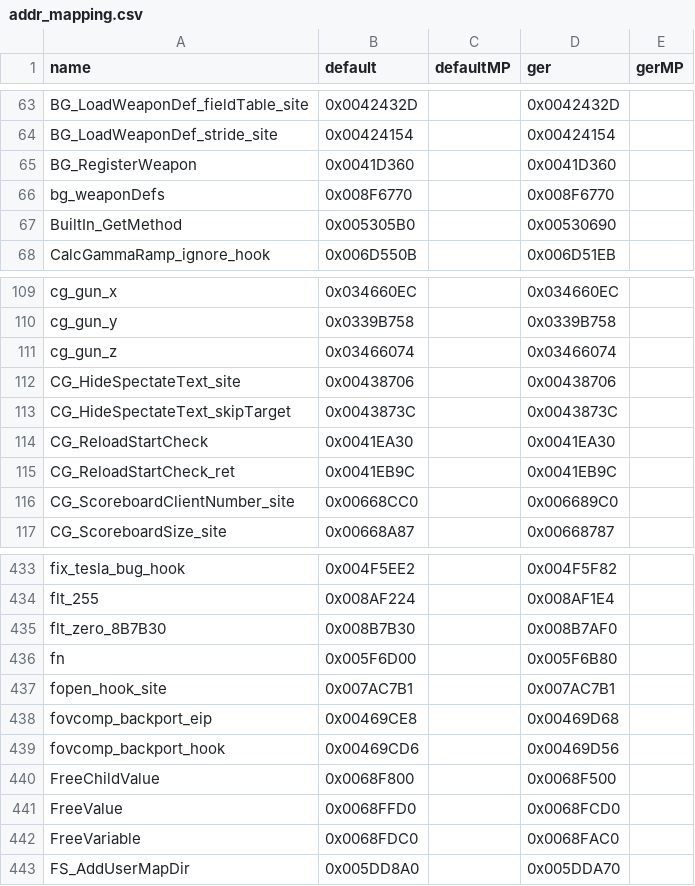
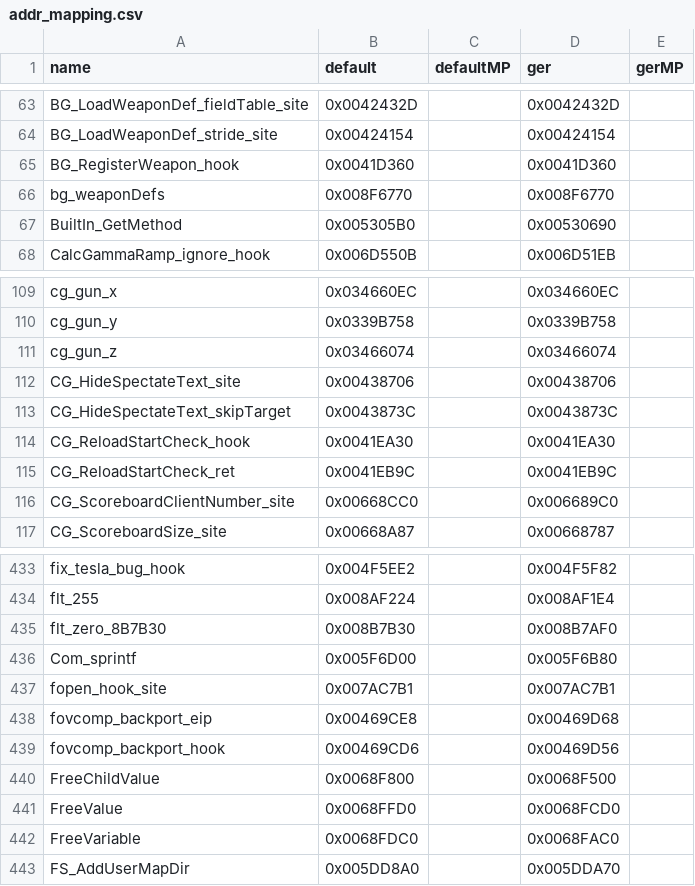
Before and after one commit to gicombat/T4ME-MAM, a CSV file: t4m/Resource/addr_mapping.csv, drawn as a sheet; only a part is shown, gaps mark what is left out.

```diff
--- a/t4m/Resource/addr_mapping.csv
+++ b/t4m/Resource/addr_mapping.csv
@@ -64,3 +64,3 @@ BG_LoadWeaponDef_fieldTable_site,0x0042432D,,0x0042432D,
 BG_LoadWeaponDef_stride_site,0x00424154,,0x00424154,
-BG_RegisterWeapon,0x0041D360,,0x0041D360,
+BG_RegisterWeapon_hook,0x0041D360,,0x0041D360,
 bg_weaponDefs,0x008F6770,,0x008F6770,
@@ -113,3 +113,3 @@ CG_HideSpectateText_site,0x00438706,,0x00438706,
 CG_HideSpectateText_skipTarget,0x0043873C,,0x0043873C,
-CG_ReloadStartCheck,0x0041EA30,,0x0041EA30,
+CG_ReloadStartCheck_hook,0x0041EA30,,0x0041EA30,
 CG_ReloadStartCheck_ret,0x0041EB9C,,0x0041EB9C,
@@ -435,3 +435,3 @@ flt_255,0x008AF224,,0x008AF1E4,
 flt_zero_8B7B30,0x008B7B30,,0x008B7AF0,
-fn,0x005F6D00,,0x005F6B80,
+Com_sprintf,0x005F6D00,,0x005F6B80,
 fopen_hook_site,0x007AC7B1,,0x007AC7B1,
```
Also changed, not shown: 38 other files.
